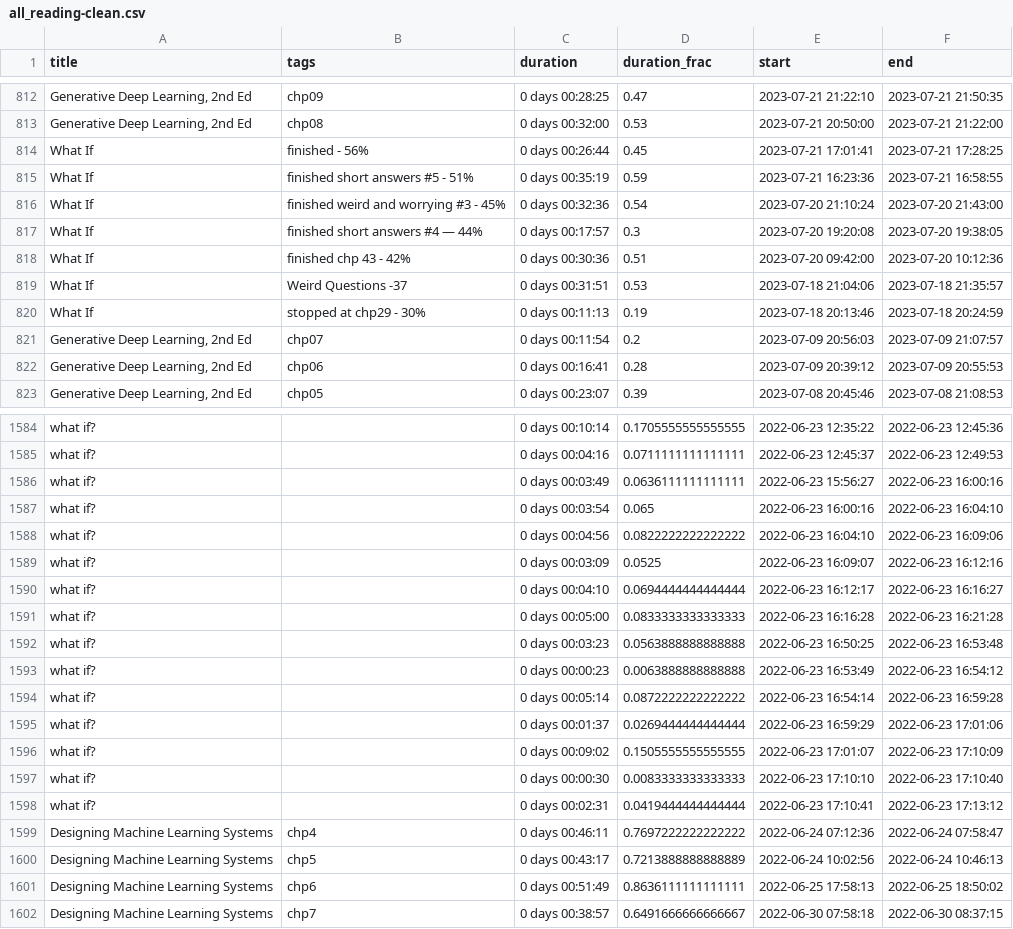
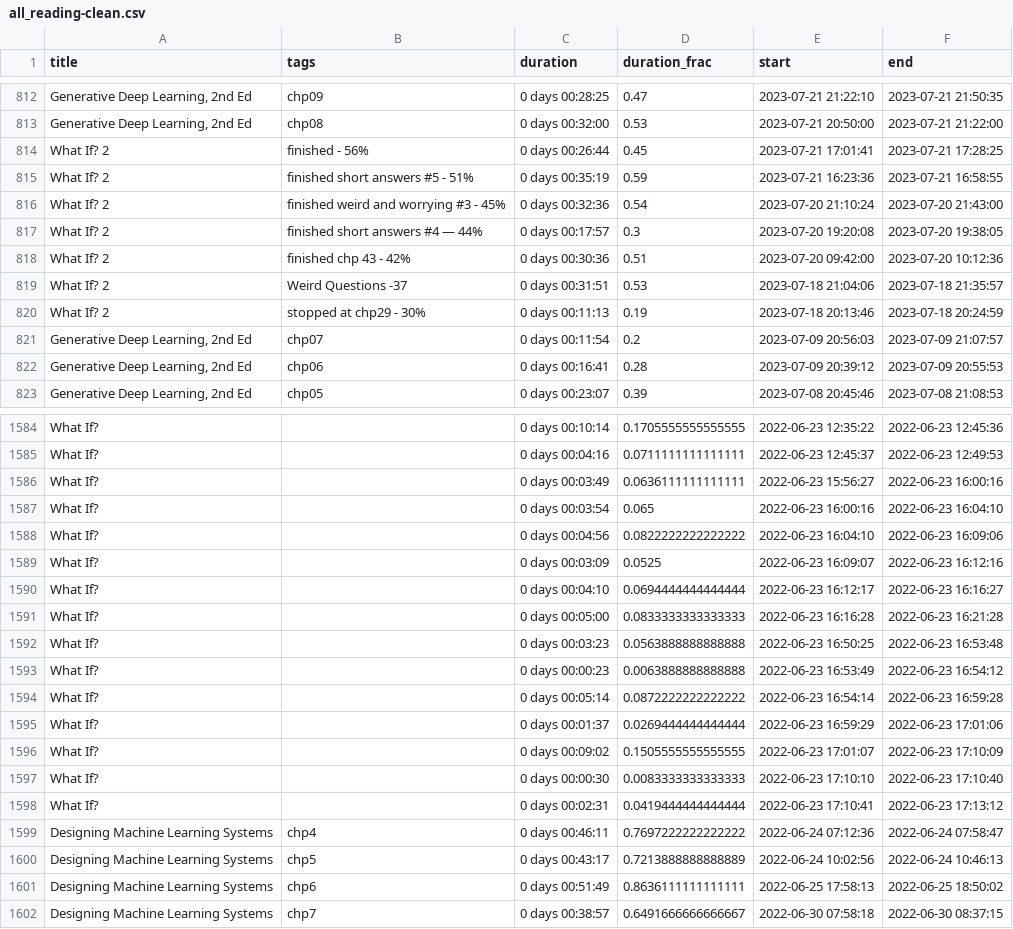
Before and after one commit to MrGeislinger/victorsothervector, a CSV file: data/reading/all_reading-clean.csv, drawn as a sheet; only a part is shown, gaps mark what is left out; the diff covers the shown part only; the diff names each change by its address in the sheet, - before the commit and + after, or states it on an @@ line.

Commit message:
Correct "what if" titles in data

```diff
--- a/data/reading/all_reading-clean.csv
+++ b/data/reading/all_reading-clean.csv
-A814:A820 (title): What If
+A814:A820 (title): What If? 2
-A1584:A1598 (title): what if?
+A1584:A1598 (title): What If?
```
Also changed, not shown: 54 edited cells elsewhere in this file.
